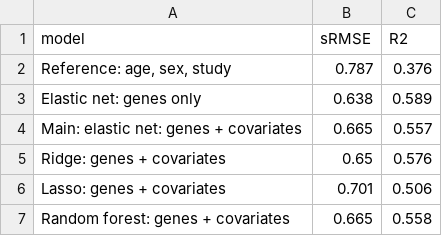
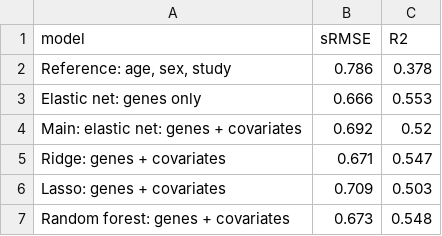
Before and after one commit to ke-ortlund/omics_m2phds, a CSV file: output/tables/prediction_model_metrics.csv, drawn as a sheet.

```diff
--- a/output/tables/prediction_model_metrics.csv
+++ b/output/tables/prediction_model_metrics.csv
@@ -1,7 +1,7 @@
 "model","sRMSE","R2"
-"Reference: age, sex, study",0.787,0.376
-"Elastic net: genes only",0.638,0.589
-"Main: elastic net: genes + covariates",0.665,0.557
-"Ridge: genes + covariates",0.65,0.576
-"Lasso: genes + covariates",0.701,0.506
-"Random forest: genes + covariates",0.665,0.558
+"Reference: age, sex, study",0.786,0.378
+"Elastic net: genes only",0.666,0.553
+"Main: elastic net: genes + covariates",0.692,0.52
+"Ridge: genes + covariates",0.671,0.547
+"Lasso: genes + covariates",0.709,0.503
+"Random forest: genes + covariates",0.673,0.548
```
Also changed, not shown: output/tables/prediction_best_hyperparameters.csv, output/tables/prediction_within_study_correlation.csv, 11 other files.
